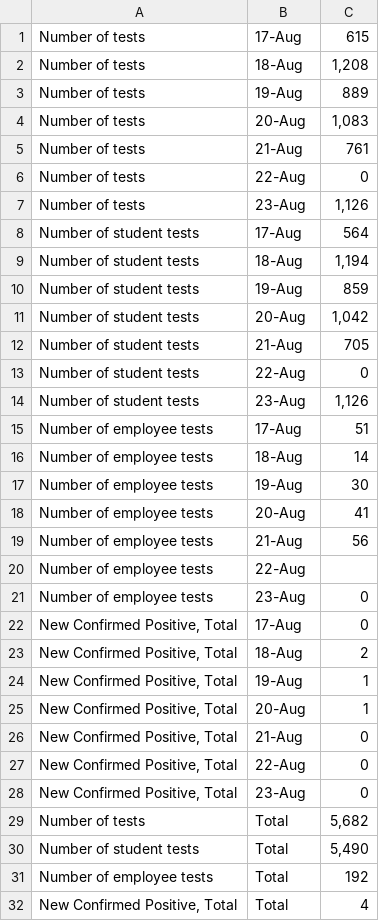
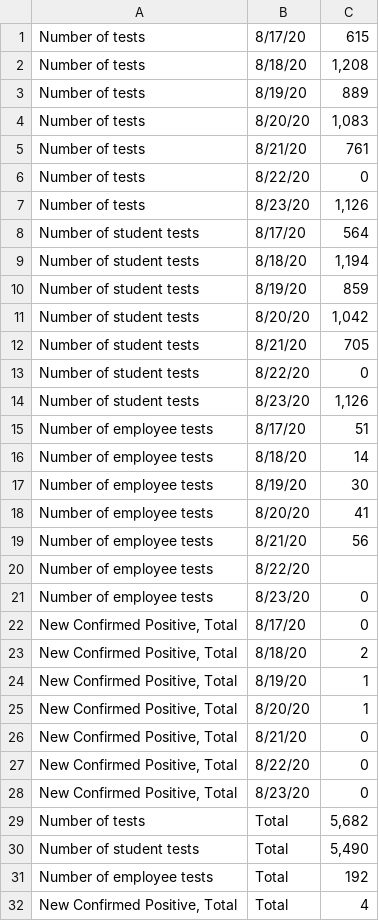
Before and after one commit to dashiellmassey/cornell-covid-dashboard, a CSV file: raw_data/data_2020.08.24.csv, drawn as a sheet.

```diff
--- a/raw_data/data_2020.08.24.csv
+++ b/raw_data/data_2020.08.24.csv
@@ -1,29 +1,29 @@
-Number of tests,17-Aug,615
-Number of tests,18-Aug,"1,208"
-Number of tests,19-Aug,889
-Number of tests,20-Aug,"1,083"
-Number of tests,21-Aug,761
-Number of tests,22-Aug,0
-Number of tests,23-Aug,"1,126"
-Number of student tests,17-Aug,564
-Number of student tests,18-Aug,"1,194"
-Number of student tests,19-Aug,859
-Number of student tests,20-Aug,"1,042"
-Number of student tests,21-Aug,705
-Number of student tests,22-Aug,0
-Number of student tests,23-Aug,"1,126"
-Number of employee tests,17-Aug,51
-Number of employee tests,18-Aug,14
-Number of employee tests,19-Aug,30
-Number of employee tests,20-Aug,41
-Number of employee tests,21-Aug,56
-Number of employee tests,22-Aug,
-Number of employee tests,23-Aug,0
-"New Confirmed Positive, Total",17-Aug,0
-"New Confirmed Positive, Total",18-Aug,2
-"New Confirmed Positive, Total",19-Aug,1
-"New Confirmed Positive, Total",20-Aug,1
-"New Confirmed Positive, Total",21-Aug,0
-"New Confirmed Positive, Total",22-Aug,0
-"New Confirmed Positive, Total",23-Aug,0
+Number of tests,8/17/20,615
+Number of tests,8/18/20,"1,208"
+Number of tests,8/19/20,889
+Number of tests,8/20/20,"1,083"
+Number of tests,8/21/20,761
+Number of tests,8/22/20,0
+Number of tests,8/23/20,"1,126"
+Number of student tests,8/17/20,564
+Number of student tests,8/18/20,"1,194"
+Number of student tests,8/19/20,859
+Number of student tests,8/20/20,"1,042"
+Number of student tests,8/21/20,705
+Number of student tests,8/22/20,0
+Number of student tests,8/23/20,"1,126"
+Number of employee tests,8/17/20,51
+Number of employee tests,8/18/20,14
+Number of employee tests,8/19/20,30
+Number of employee tests,8/20/20,41
+Number of employee tests,8/21/20,56
+Number of employee tests,8/22/20,
+Number of employee tests,8/23/20,0
+"New Confirmed Positive, Total",8/17/20,0
+"New Confirmed Positive, Total",8/18/20,2
+"New Confirmed Positive, Total",8/19/20,1
+"New Confirmed Positive, Total",8/20/20,1
+"New Confirmed Positive, Total",8/21/20,0
+"New Confirmed Positive, Total",8/22/20,0
+"New Confirmed Positive, Total",8/23/20,0
 Number of tests,Total,"5,682"
```
Also changed, not shown: raw_data/data_2020.08.25.csv, raw_data/data_2020.08.26.csv, 5 other files.
